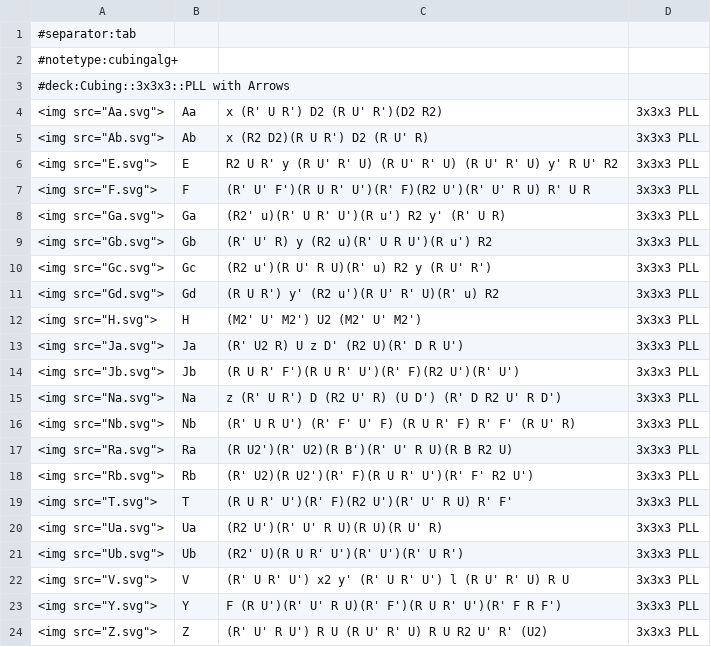
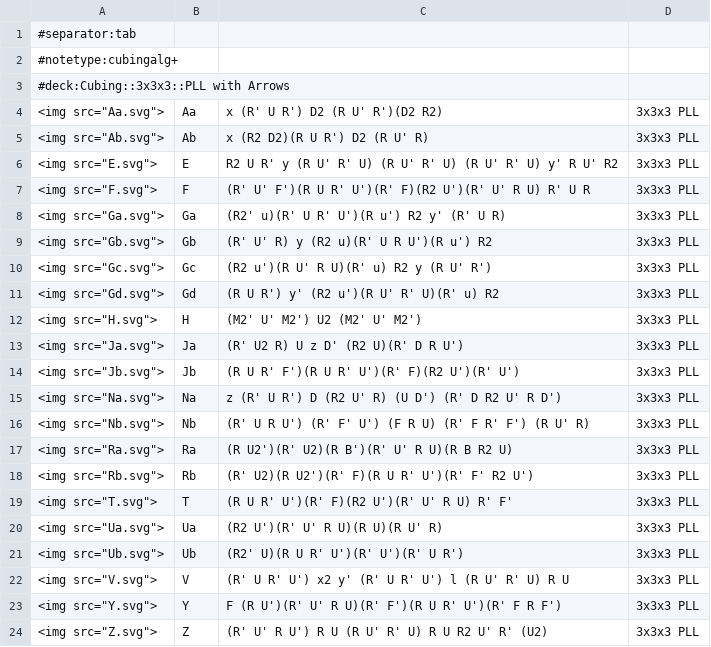
Before and after one commit to MaxG87/lernkarten-fridrich, a CSV file: pll-with-arrows/ankiCardSet.csv, drawn as a sheet.

```diff
--- a/pll-with-arrows/ankiCardSet.csv
+++ b/pll-with-arrows/ankiCardSet.csv
@@ -15,3 +15,3 @@
 <img src="Na.svg">	Na	z (R' U R') D (R2 U' R) (U D') (R' D R2 U' R D')	3x3x3 PLL
-<img src="Nb.svg">	Nb	(R' U R U') (R' F' U' F) (R U R' F) R' F' (R U' R)	3x3x3 PLL
+<img src="Nb.svg">	Nb	(R' U R U') (R' F' U') (F R U) (R' F R' F') (R U' R)	3x3x3 PLL
 <img src="Ra.svg">	Ra	(R U2')(R' U2)(R B')(R' U' R U)(R B R2 U)	3x3x3 PLL
```
Also changed, not shown: 1 other file.
